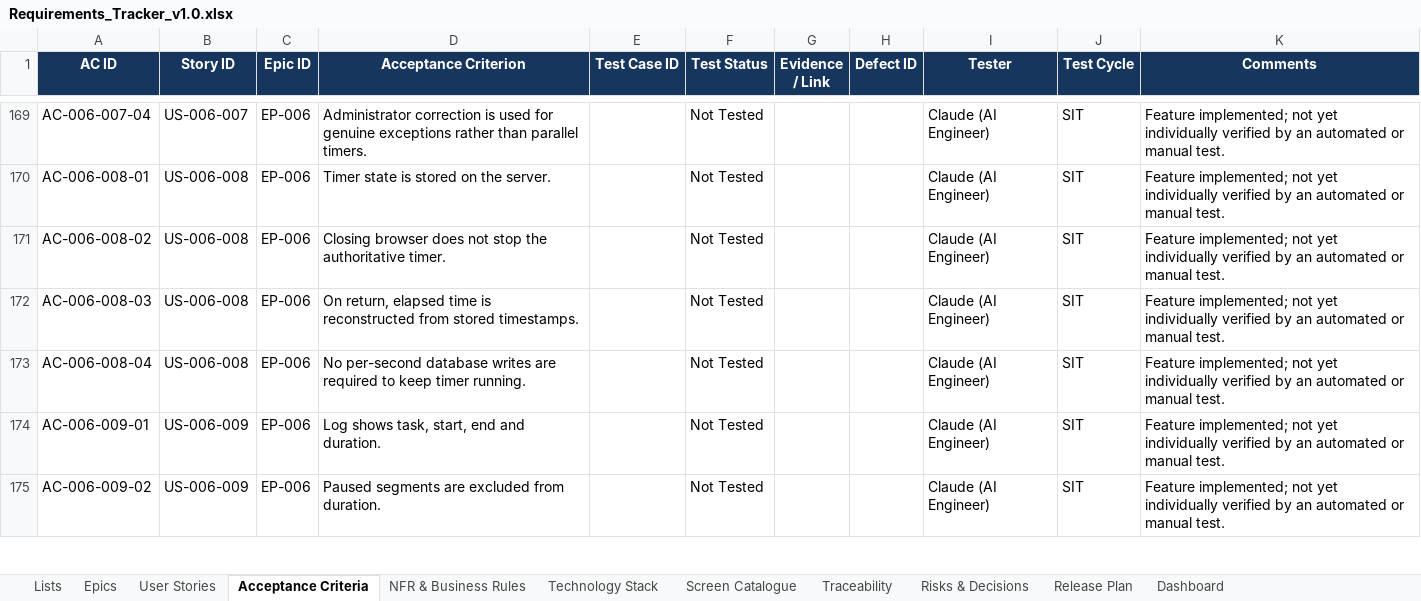
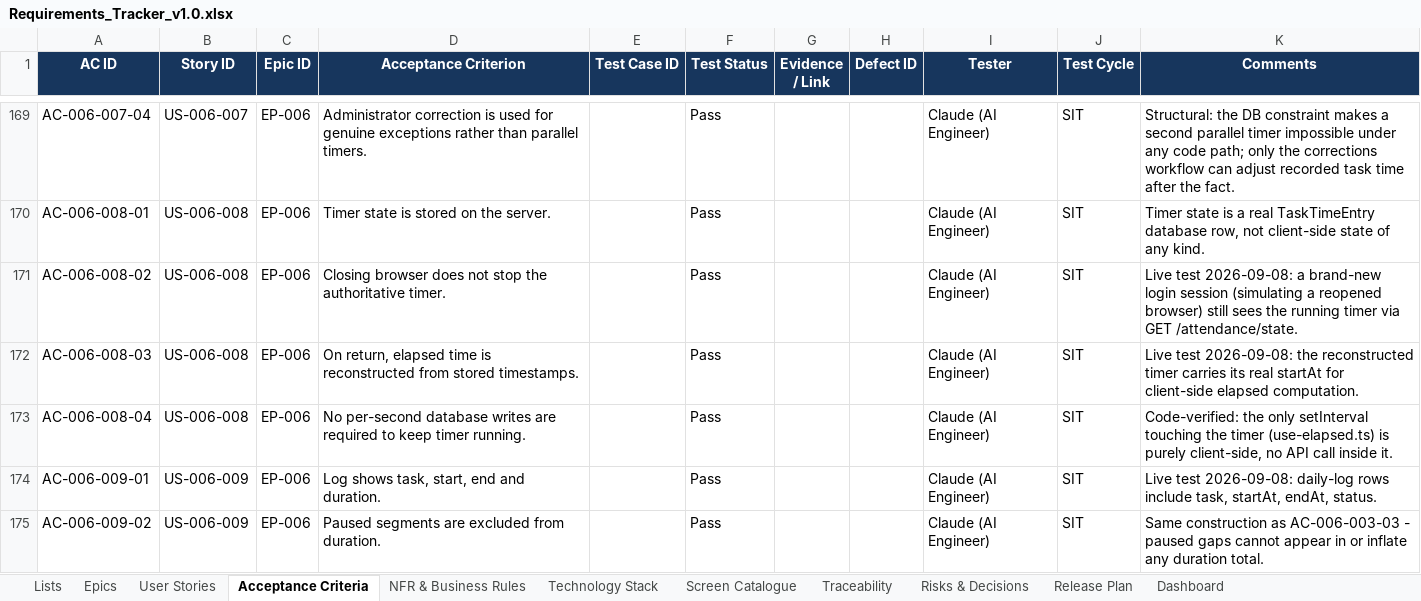
Before and after one commit to Amaanfaiz/Attendance-Task-Management-System, an Excel workbook: docs/Requirements_Tracker_v1.0.xlsx, sheet Acceptance Criteria, drawn as a sheet; only a part is shown, gaps mark what is left out; values as stored, in another font and other column widths than the file's, no borders; conditional formats and table styles not drawn; the diff covers the shown part only; the diff names each change by its address in the sheet, - before the commit and + after, or states it on an @@ line.

```diff
--- a/docs/Requirements_Tracker_v1.0.xlsx (sheet Acceptance Criteria)
+++ b/docs/Requirements_Tracker_v1.0.xlsx (sheet Acceptance Criteria)
-F169:F175 (Test Status): Not Tested
+F169:F175 (Test Status): Pass
-K169 (Comments): Feature implemented; not yet individually verified by an automated or manual test.
+K169 (Comments): Structural: the DB constraint makes a second parallel timer impossible under any code path; only the corrections workflow can adjust recorded task time after the fact.
-K170 (Comments): Feature implemented; not yet individually verified by an automated or manual test.
+K170 (Comments): Timer state is a real TaskTimeEntry database row, not client-side state of any kind.
-K171 (Comments): Feature implemented; not yet individually verified by an automated or manual test.
+K171 (Comments): Live test 2026-09-08: a brand-new login session (simulating a reopened browser) still sees the running timer via GET /attendance/state.
-K172 (Comments): Feature implemented; not yet individually verified by an automated or manual test.
+K172 (Comments): Live test 2026-09-08: the reconstructed timer carries its real startAt for client-side elapsed computation.
-K173 (Comments): Feature implemented; not yet individually verified by an automated or manual test.
+K173 (Comments): Code-verified: the only setInterval touching the timer (use-elapsed.ts) is purely client-side, no API call inside it.
-K174 (Comments): Feature implemented; not yet individually verified by an automated or manual test.
+K174 (Comments): Live test 2026-09-08: daily-log rows include task, startAt, endAt, status.
-K175 (Comments): Feature implemented; not yet individually verified by an automated or manual test.
+K175 (Comments): Same construction as AC-006-003-03 - paused gaps cannot appear in or inflate any duration total.
```
Also changed, not shown: 66 edited cells elsewhere in this sheet.
